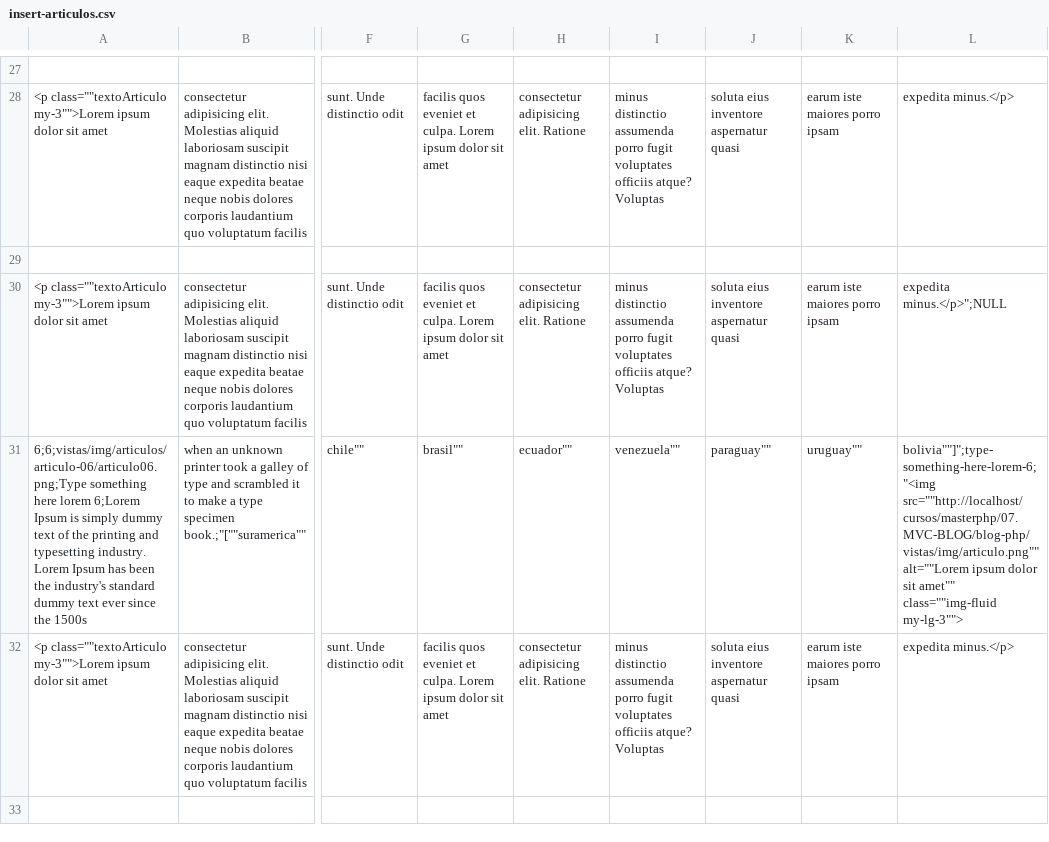
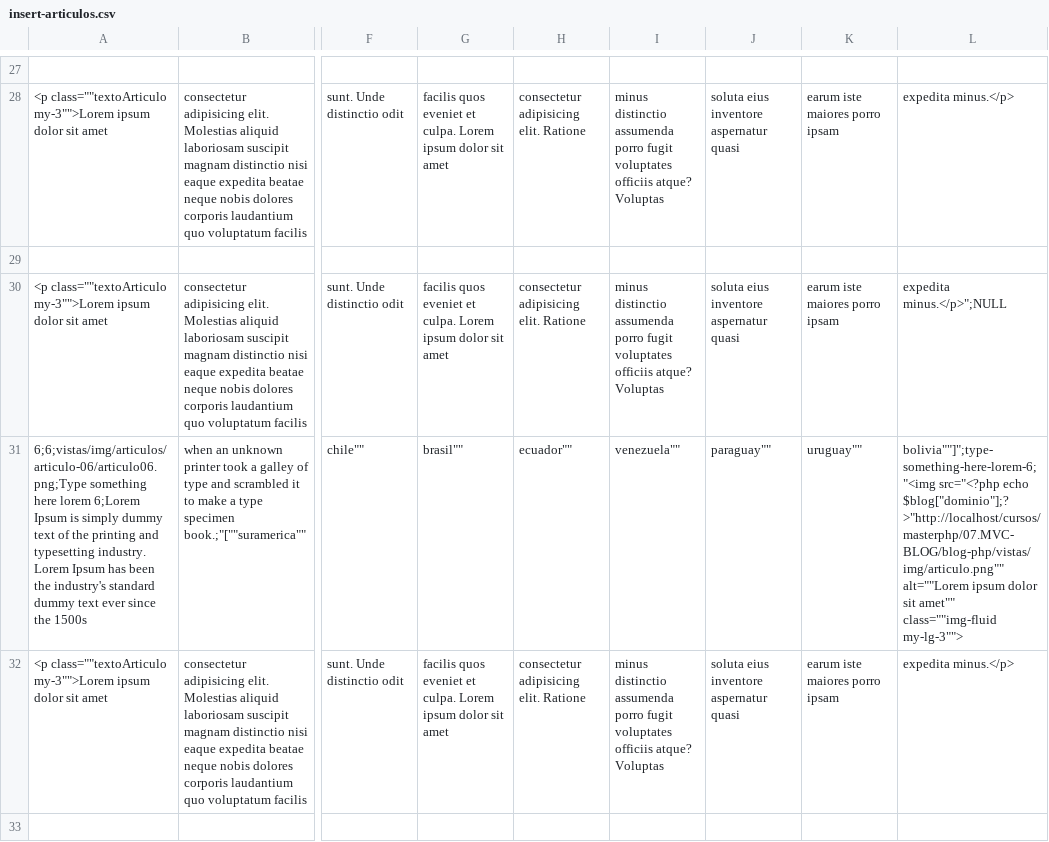
Before and after one commit to RaulOta/blog-php, a CSV file: insert-articulos.csv, drawn as a sheet; only a part is shown, gaps mark what is left out; the diff covers the shown part only; the diff names each change by its address in the sheet, - before the commit and + after, or states it on an @@ line.

```diff
--- a/insert-articulos.csv
+++ b/insert-articulos.csv
-L31: bolivia""]";type-something-here-lorem-6;"<img src=""http://localhost/cursos/masterphp/07.MVC-BLOG/blog-php/vistas/img/articulo.png"" alt=""Lorem ipsum…
+L31: bolivia""]";type-something-here-lorem-6;"<img src="<?php echo $blog["dominio"];?>"http://localhost/cursos/masterphp/07.MVC-BLOG/blog-php/vistas/img/articulo.png"" alt=""Lorem ipsum…
```
Also changed, not shown: 59 edited cells elsewhere in this file, 11 other files.
